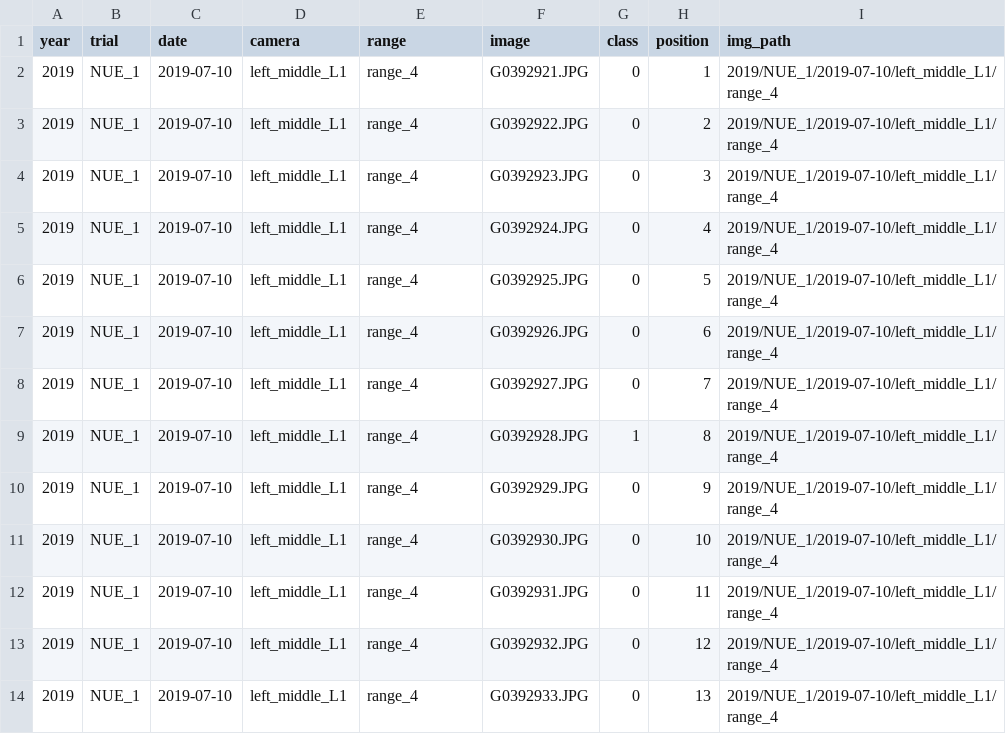
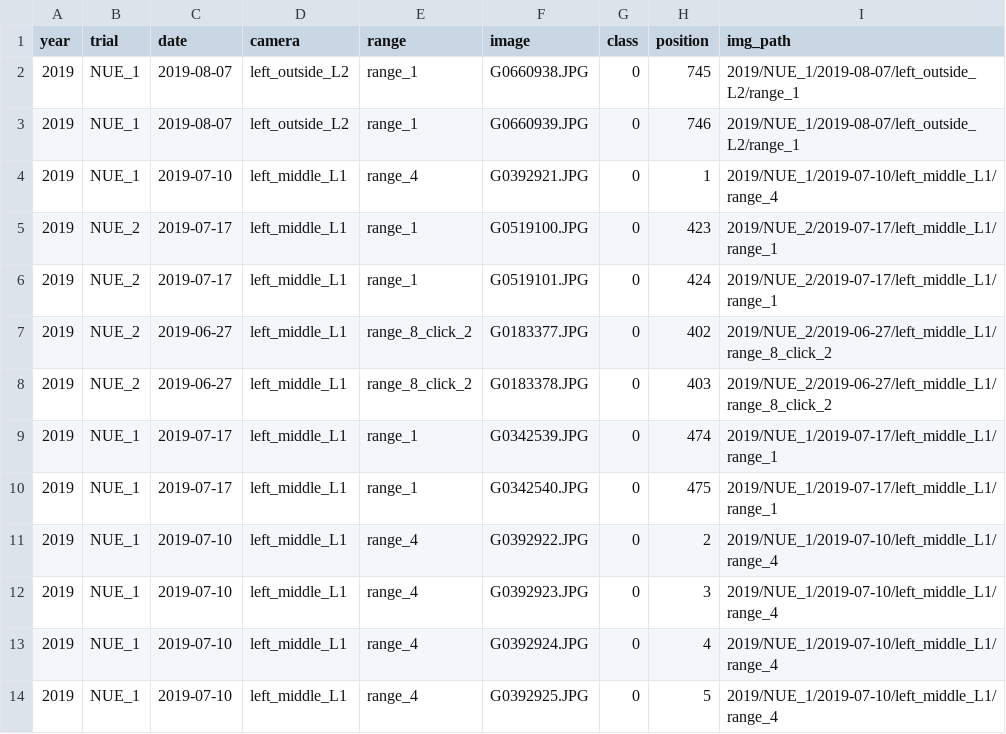
Before and after one commit to phuens/plot-finder, a CSV file: dataset/setup.csv, drawn as a sheet; only a part is shown; the shorter side is filled out with more unchanged rows; the diff names each change by its address in the sheet, - before the commit and + after, or states it on an @@ line.

```diff
--- a/dataset/setup.csv
+++ b/dataset/setup.csv
+row 2: 2019 | NUE_1 | 2019-08-07 | left_outside_L2 | range_1 | G0660938.JPG | 0 | 745 | 2019/NUE_1/2019-08-07/left_outside_L2/range_1
+row 3: 2019 | NUE_1 | 2019-08-07 | left_outside_L2 | range_1 | G0660939.JPG | 0 | 746 | 2019/NUE_1/2019-08-07/left_outside_L2/range_1
+row 5: 2019 | NUE_2 | 2019-07-17 | left_middle_L1 | range_1 | G0519100.JPG | 0 | 423 | 2019/NUE_2/2019-07-17/left_middle_L1/range_1
+row 6: 2019 | NUE_2 | 2019-07-17 | left_middle_L1 | range_1 | G0519101.JPG | 0 | 424 | 2019/NUE_2/2019-07-17/left_middle_L1/range_1
+row 7: 2019 | NUE_2 | 2019-06-27 | left_middle_L1 | range_8_click_2 | G0183377.JPG | 0 | 402 | 2019/NUE_2/2019-06-27/left_middle_L1/range_8_click_2
+row 8: 2019 | NUE_2 | 2019-06-27 | left_middle_L1 | range_8_click_2 | G0183378.JPG | 0 | 403 | 2019/NUE_2/2019-06-27/left_middle_L1/range_8_click_2
+row 9: 2019 | NUE_1 | 2019-07-17 | left_middle_L1 | range_1 | G0342539.JPG | 0 | 474 | 2019/NUE_1/2019-07-17/left_middle_L1/range_1
+row 10: 2019 | NUE_1 | 2019-07-17 | left_middle_L1 | range_1 | G0342540.JPG | 0 | 475 | 2019/NUE_1/2019-07-17/left_middle_L1/range_1
```
Also changed, not shown: dataset/validation.csv, 13 other files.
